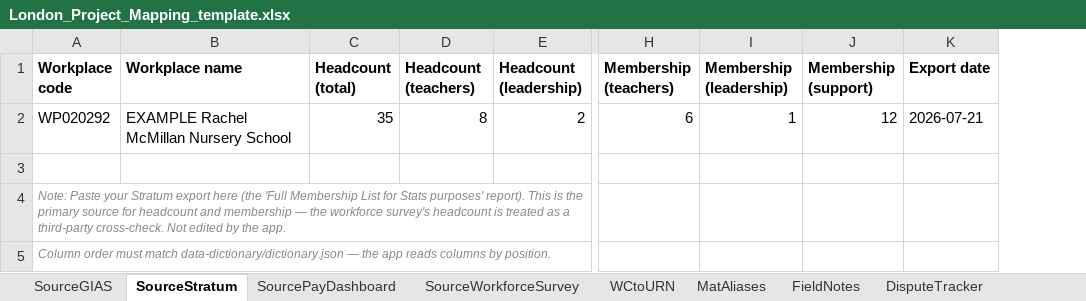
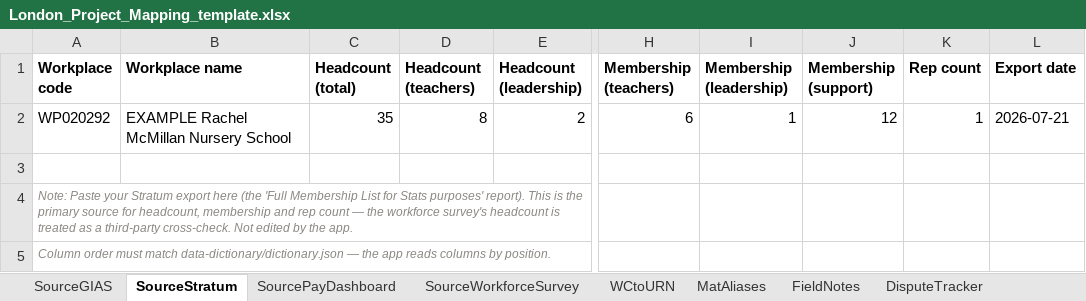
Before and after one commit to callumcant/callumcant.github.io, an Excel workbook: london-mapping/workbook-template/London_Project_Mapping_template.xlsx, sheet SourceStratum, drawn as a sheet; only a part is shown, gaps mark what is left out; values as stored, in another font and other column widths than the file's, no borders; table styles not drawn; the diff names each change by its address in the sheet, - before the commit and + after, or states it on an @@ line.

```diff
--- a/london-mapping/workbook-template/London_Project_Mapping_template.xlsx (sheet SourceStratum)
+++ b/london-mapping/workbook-template/London_Project_Mapping_template.xlsx (sheet SourceStratum)
+column K (Rep count), row 2: 1
-A4 (Workplace code): …source for headcount and membership — the…
+A4 (Workplace code): …source for headcount, membership and rep count — the…
```
Also changed, not shown: sheet Meetings, sheet SourcePayDashboard, other sheet tabs, 3 other files.
